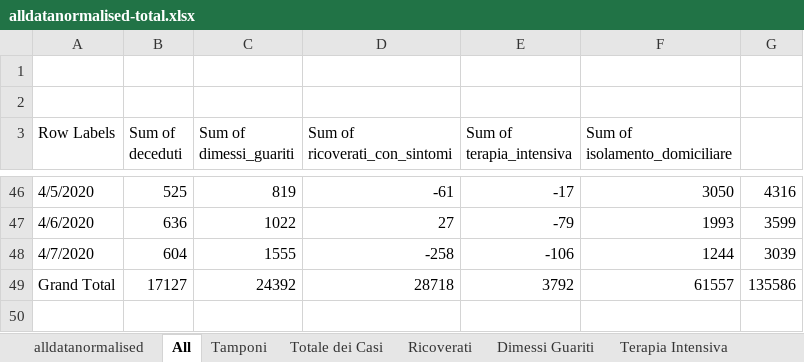
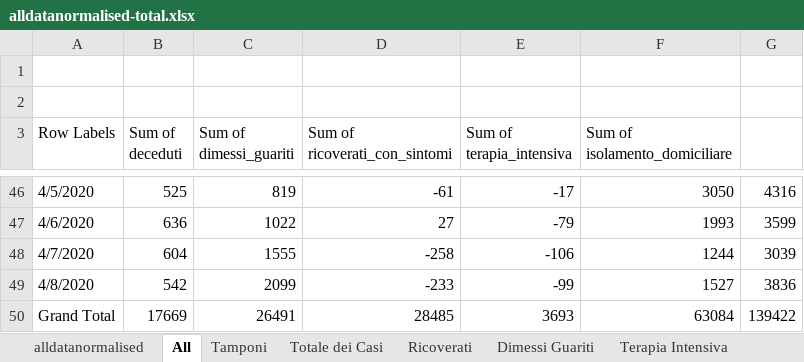
Before and after one commit to gadaxmagicgadax/covid-19, an Excel workbook: alldatanormalised-total.xlsx, sheet All, drawn as a sheet; only a part is shown, gaps mark what is left out; values as stored, in another font and other column widths than the file's, no borders; charts and pictures not drawn; addresses are those after the commit; the diff names each change by its address in the sheet, - before the commit and + after, or states it on an @@ line.

```diff
--- a/alldatanormalised-total.xlsx (sheet All)
+++ b/alldatanormalised-total.xlsx (sheet All)
+row 49: 4/8/2020 | 542 | 2099 | -233 | -99 | 1527 | 3836
-B50 (Sum of deceduti): 17127
+B50 (Sum of deceduti): 17669
-C50 (Sum of dimessi_guariti): 24392
+C50 (Sum of dimessi_guariti): 26491
-D50 (Sum of ricoverati_con_sintomi): 28718
+D50 (Sum of ricoverati_con_sintomi): 28485
-E50 (Sum of terapia_intensiva): 3792
+E50 (Sum of terapia_intensiva): 3693
-F50 (Sum of isolamento_domiciliare): 61557
+F50 (Sum of isolamento_domiciliare): 63084
-G50: 135586
+G50: 139422
```
Also changed, not shown: sheet alldatanormalised, sheet Tamponi, sheet Deceduti, sheet Terapia Intensiva, sheet Ricoverati, sheet Isolamento, 2 more sheets, charts or pictures.
